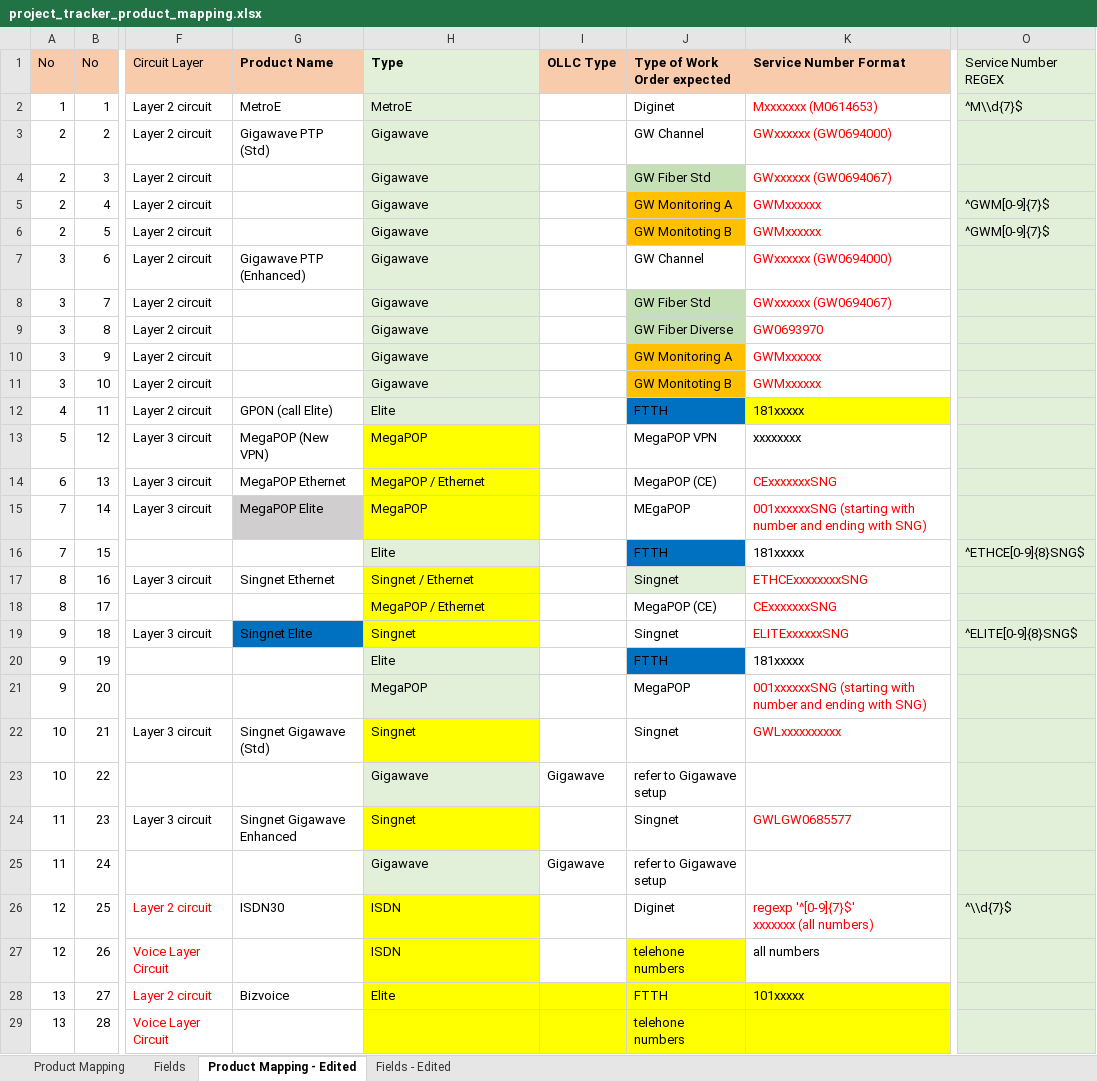
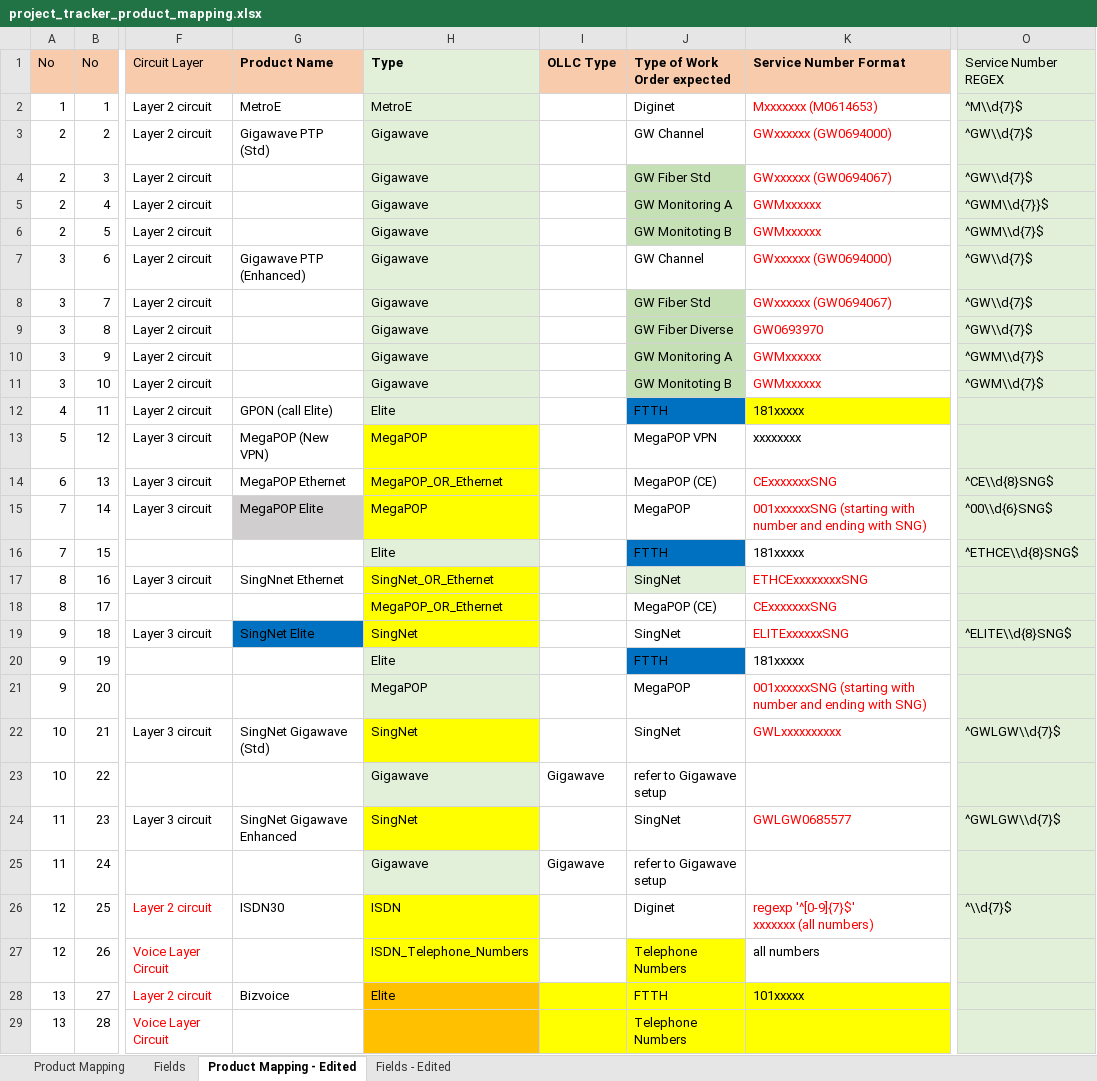
Before and after one commit to aljoponce-singtel/orion_report_management_tool, an Excel workbook: scripts/reports/pm_project_tracker/resource/project_tracker_product_mapping.xlsx, sheet Product Mapping - Edited, drawn as a sheet; only a part is shown, gaps mark what is left out; values as stored, in another font and other column widths than the file's, no borders; the diff covers the shown part only; the diff names each change by its address in the sheet, - before the commit and + after, or states it on an @@ line.

Commit message:
updated mapping and test case

```diff
--- a/scripts/reports/pm_project_tracker/resource/project_tracker_product_mapping.xlsx (sheet Product Mapping - Edited)
+++ b/scripts/reports/pm_project_tracker/resource/project_tracker_product_mapping.xlsx (sheet Product Mapping - Edited)
-O3:O4 (Service Number REGEX): (empty)
+O3:O4 (Service Number REGEX): ^GW\\d{7}$
-J5:J6 fill: #FFC000
+J5:J6 fill: #C5E0B4
-O5 (Service Number REGEX): ^GWM[0-9]{7}$
+O5 (Service Number REGEX): ^GWM\\d{7}}$
-O6 (Service Number REGEX): ^GWM[0-9]{7}$
+O6 (Service Number REGEX): ^GWM\\d{7}$
-O7:O9 (Service Number REGEX): (empty)
+O7:O9 (Service Number REGEX): ^GW\\d{7}$
-J10:J11 fill: #FFC000
+J10:J11 fill: #C5E0B4
-O10:O11 (Service Number REGEX): (empty)
+O10:O11 (Service Number REGEX): ^GWM\\d{7}$
-H14 (Type): MegaPOP / Ethernet
+H14 (Type): MegaPOP_OR_Ethernet
-O14 (Service Number REGEX): (empty)
+O14 (Service Number REGEX): ^CE\\d{8}SNG$
-J15 (Type of Work Order expected): MEgaPOP
+J15 (Type of Work Order expected): MegaPOP
-O15 (Service Number REGEX): (empty)
+O15 (Service Number REGEX): ^00\\d{6}SNG$
-O16 (Service Number REGEX): ^ETHCE[0-9]{8}SNG$
+O16 (Service Number REGEX): ^ETHCE\\d{8}SNG$
-G17 (Product Name): Singnet Ethernet
+G17 (Product Name): SingNnet Ethernet
-H17 (Type): Singnet / Ethernet
+H17 (Type): SingNet_OR_Ethernet
-J17 (Type of Work Order expected): Singnet
+J17 (Type of Work Order expected): SingNet
-H18 (Type): MegaPOP / Ethernet
+H18 (Type): MegaPOP_OR_Ethernet
-G19 (Product Name): Singnet Elite
+G19 (Product Name): SingNet Elite
-H19 (Type): Singnet
+H19 (Type): SingNet
-J19 (Type of Work Order expected): Singnet
+J19 (Type of Work Order expected): SingNet
-O19 (Service Number REGEX): ^ELITE[0-9]{8}SNG$
+O19 (Service Number REGEX): ^ELITE\\d{8}SNG$
-G22 (Product Name): Singnet Gigawave (Std)
+G22 (Product Name): SingNet Gigawave (Std)
-H22 (Type): Singnet
+H22 (Type): SingNet
-J22 (Type of Work Order expected): Singnet
+J22 (Type of Work Order expected): SingNet
-O22 (Service Number REGEX): (empty)
+O22 (Service Number REGEX): ^GWLGW\\d{7}$
-G24 (Product Name): Singnet Gigawave Enhanced
+G24 (Product Name): SingNet Gigawave Enhanced
-H24 (Type): Singnet
+H24 (Type): SingNet
-J24 (Type of Work Order expected): Singnet
+J24 (Type of Work Order expected): SingNet
-O24 (Service Number REGEX): (empty)
+O24 (Service Number REGEX): ^GWLGW\\d{7}$
-H27 (Type): ISDN
+H27 (Type): ISDN_Telephone_Numbers
-J27 (Type of Work Order expected): telehone numbers
+J27 (Type of Work Order expected): Telephone Numbers
-H28:H29 fill: #FFFF00
+H28:H29 fill: #FFC000
-J29 (Type of Work Order expected): telehone numbers
+J29 (Type of Work Order expected): Telephone Numbers
```
Also changed, not shown: 7 edited cells and cell formats elsewhere in this sheet, scripts/reports/pm_project_tracker/testing/project_tracker_testing.xlsx.
